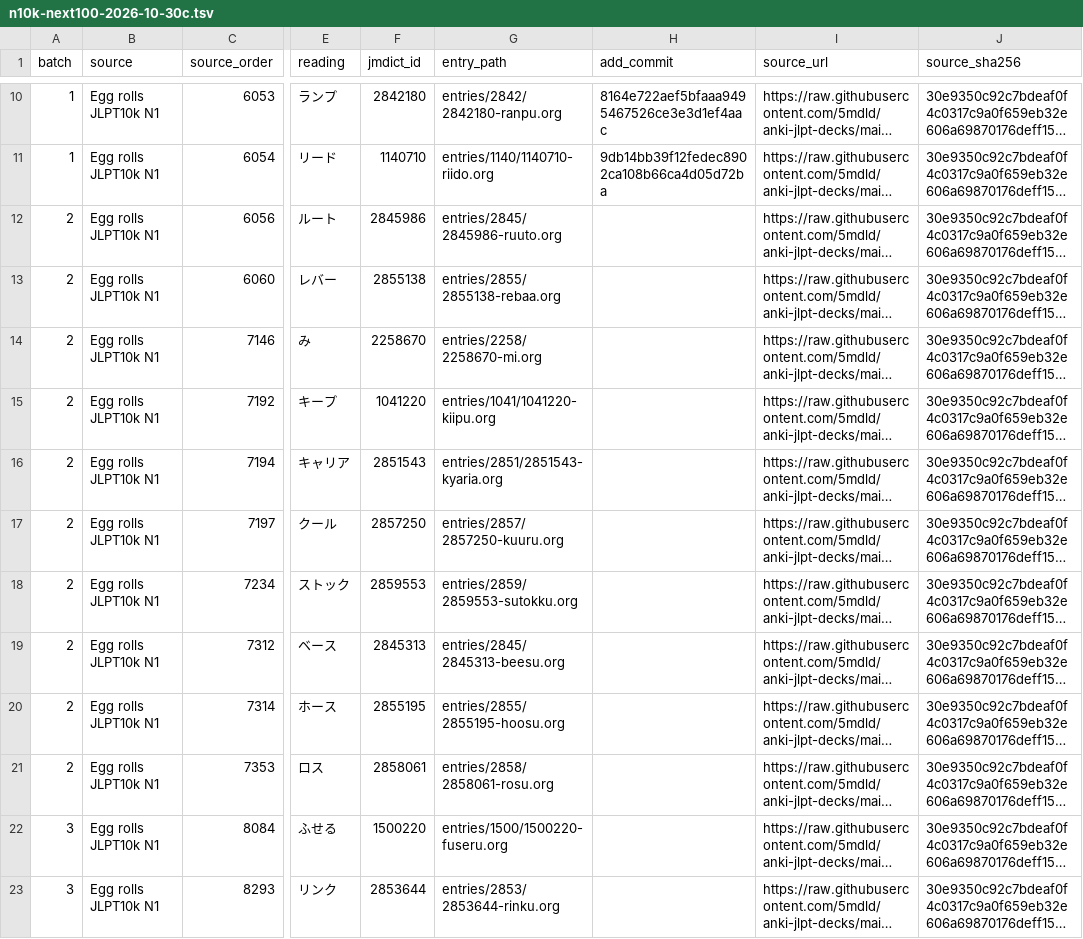
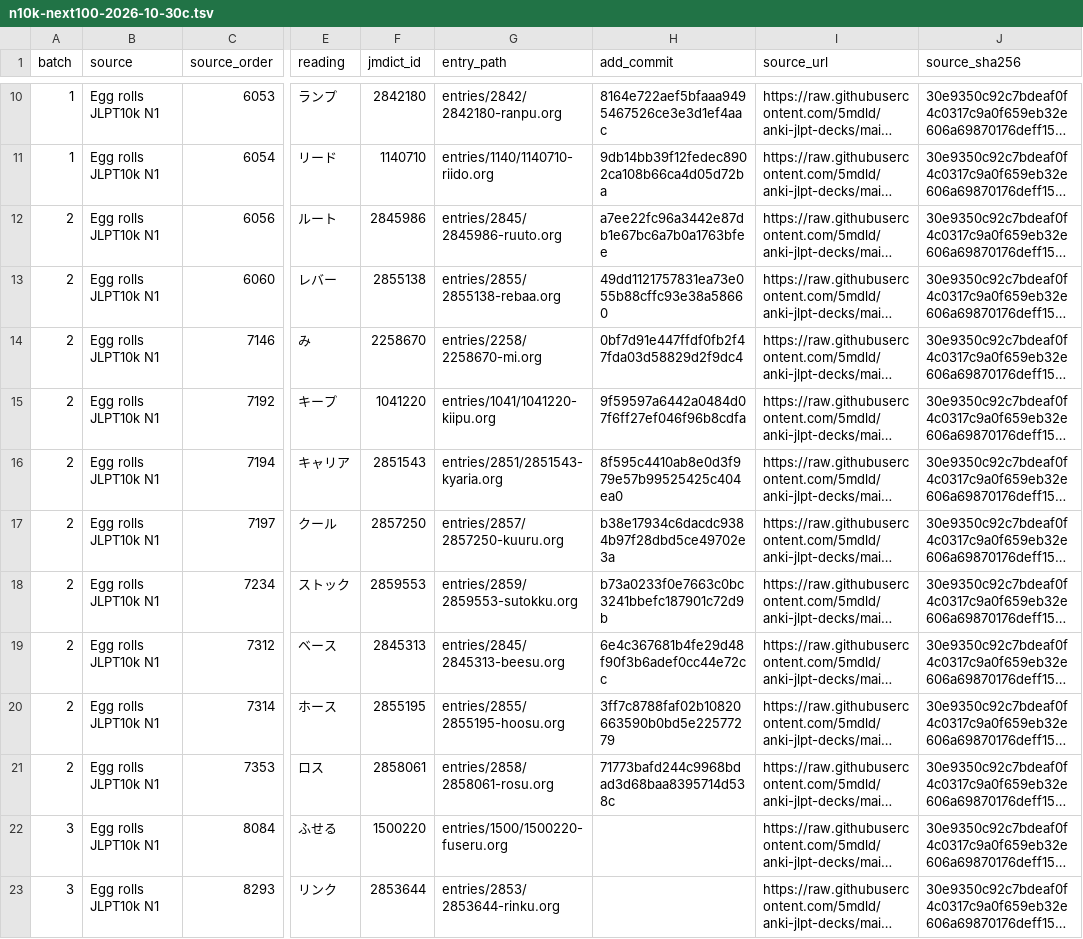
Before and after one commit to shogi-dojo/jibiki, a TSV file: docs/n10k-next100-2026-10-30c.tsv, drawn as a sheet; only a part is shown, gaps mark what is left out; long unchanged cells end in …; the diff names each change by its address in the sheet, - before the commit and + after, or states it on an @@ line.

Commit message:
docs: record 20 completed vocabulary entries in sixteenth set

```diff
--- a/docs/n10k-next100-2026-10-30c.tsv
+++ b/docs/n10k-next100-2026-10-30c.tsv
-H12 (add_commit): (empty)
+H12 (add_commit): a7ee22fc96a3442e87db1e67bc6a7b0a1763bfee
-H13 (add_commit): (empty)
+H13 (add_commit): 49dd1121757831ea73e055b88cffc93e38a58660
-H14 (add_commit): (empty)
+H14 (add_commit): 0bf7d91e447ffdf0fb2f47fda03d58829d2f9dc4
-H15 (add_commit): (empty)
+H15 (add_commit): 9f59597a6442a0484d07f6ff27ef046f96b8cdfa
-H16 (add_commit): (empty)
+H16 (add_commit): 8f595c4410ab8e0d3f979e57b99525425c404ea0
-H17 (add_commit): (empty)
+H17 (add_commit): b38e17934c6dacdc9384b97f28dbd5ce49702e3a
-H18 (add_commit): (empty)
+H18 (add_commit): b73a0233f0e7663c0bc3241bbefc187901c72d9b
-H19 (add_commit): (empty)
+H19 (add_commit): 6e4c367681b4fe29d48f90f3b6adef0cc44e72cc
-H20 (add_commit): (empty)
+H20 (add_commit): 3ff7c8788faf02b10820663590b0bd5e22577279
-H21 (add_commit): (empty)
+H21 (add_commit): 71773bafd244c9968bdad3d68baa8395714d538c
```
Also changed, not shown: 1 other file.
